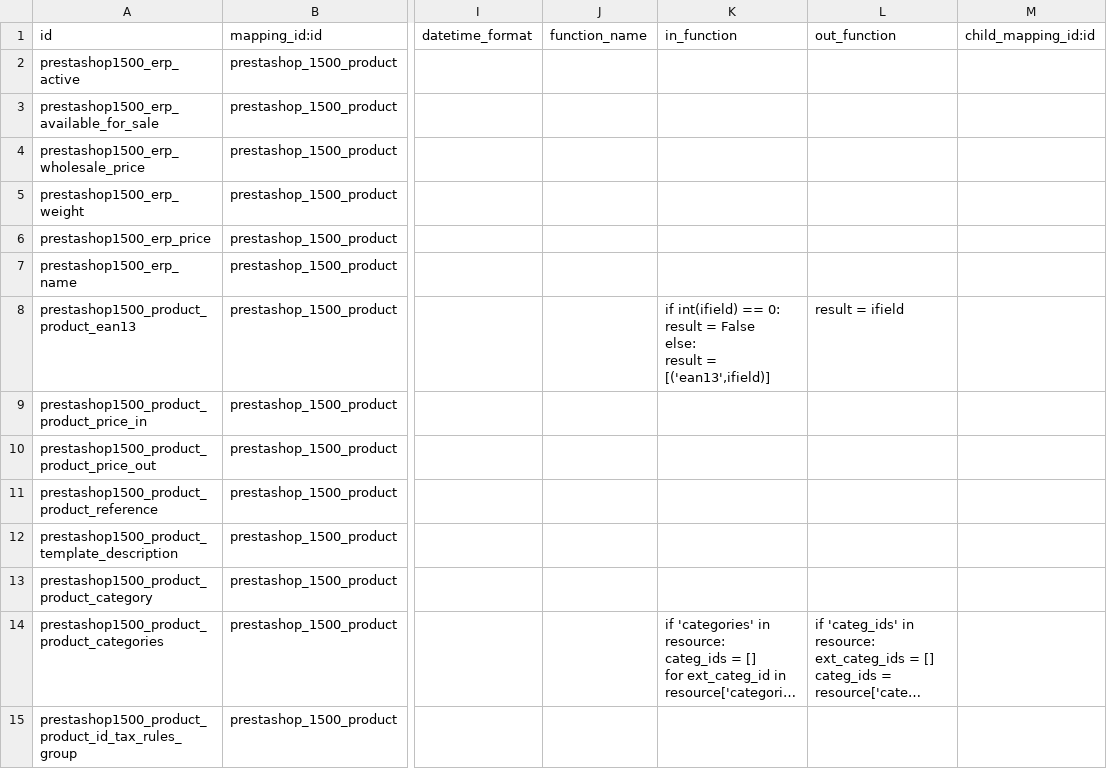
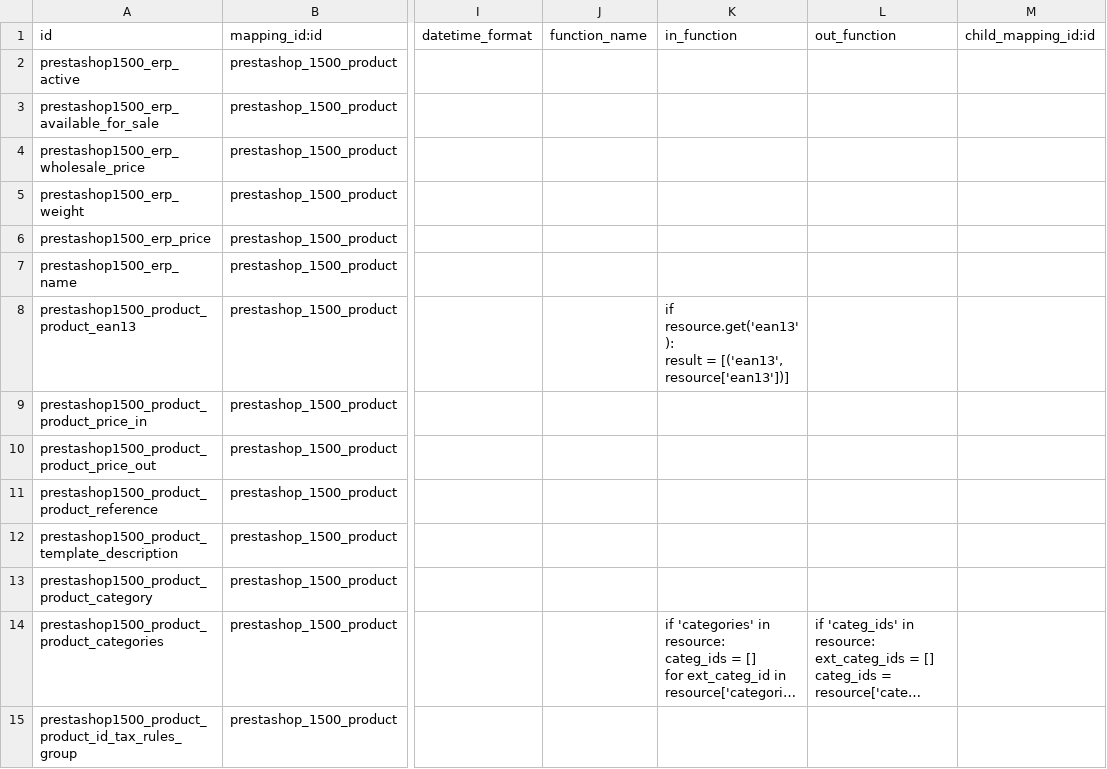
Before and after one commit to nilshamerlinck/connector-prestashop, a CSV file: prestashoperpconnect/settings/1.5.0.0/product.product/external.mappinglines.template.csv, drawn as a sheet; only a part is shown, gaps mark what is left out; long unchanged cells end in …; ↵ is a line break in a cell; the diff names each change by its address in the sheet, - before the commit and + after, or states it on an @@ line.

Commit message:
[FIX] fix mapping ean13 of the products

```diff
--- a/prestashoperpconnect/settings/1.5.0.0/product.product/external.mappinglines.template.csv
+++ b/prestashoperpconnect/settings/1.5.0.0/product.product/external.mappinglines.template.csv
-K8 (in_function): if int(ifield) == 0: ↵ result = False ↵ else: ↵ result = [('ean13',ifield)]
+K8 (in_function): if resource.get('ean13'): ↵ result = [('ean13', resource['ean13'])]
-L8 (out_function): result = ifield
+L8 (out_function): (empty)
```
Also changed, not shown: prestashoperpconnect/settings/1.5.0.0/sale.order.line/external.mappinglines.template.csv.
